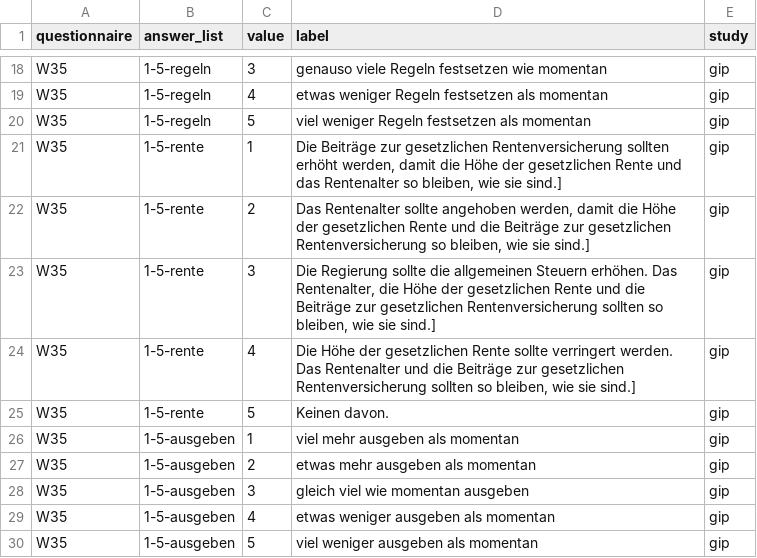
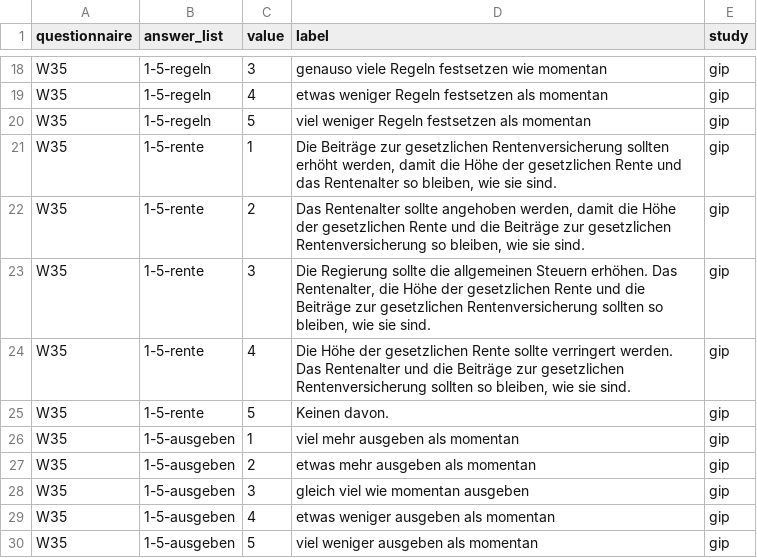
Before and after one commit to paneldata/gip, a CSV file: metadata/answers.csv, drawn as a sheet; only a part is shown, gaps mark what is left out.

```diff
--- a/metadata/answers.csv
+++ b/metadata/answers.csv
@@ -20,6 +20,6 @@ W35,1-5-regeln,4,etwas weniger Regeln festsetzen als momentan,gip
 W35,1-5-regeln,5,viel weniger Regeln festsetzen als momentan,gip
-W35,1-5-rente ,1,"Die Beiträge zur gesetzlichen Rentenversicherung sollten erhöht werden, damit die Höhe der gesetzlichen Rente und das Rentenalter so bleiben, wie sie sind.]",gip
-W35,1-5-rente ,2,"Das Rentenalter sollte angehoben werden, damit die Höhe der gesetzlichen Rente und die Beiträge zur gesetzlichen Rentenversicherung so bleiben, wie sie sind.]",gip
-W35,1-5-rente ,3,"Die Regierung sollte die allgemeinen Steuern erhöhen. Das Rentenalter, die Höhe der gesetzlichen Rente und die Beiträge zur gesetzlichen Rentenversicherung sollten so bleiben, wie sie sind.]",gip
-W35,1-5-rente ,4,"Die Höhe der gesetzlichen Rente sollte verringert werden. Das Rentenalter und die Beiträge zur gesetzlichen Rentenversicherung sollten so bleiben, wie sie sind.]",gip
+W35,1-5-rente ,1,"Die Beiträge zur gesetzlichen Rentenversicherung sollten erhöht werden, damit die Höhe der gesetzlichen Rente und das Rentenalter so bleiben, wie sie sind.",gip
+W35,1-5-rente ,2,"Das Rentenalter sollte angehoben werden, damit die Höhe der gesetzlichen Rente und die Beiträge zur gesetzlichen Rentenversicherung so bleiben, wie sie sind.",gip
+W35,1-5-rente ,3,"Die Regierung sollte die allgemeinen Steuern erhöhen. Das Rentenalter, die Höhe der gesetzlichen Rente und die Beiträge zur gesetzlichen Rentenversicherung sollten so bleiben, wie sie sind.",gip
+W35,1-5-rente ,4,"Die Höhe der gesetzlichen Rente sollte verringert werden. Das Rentenalter und die Beiträge zur gesetzlichen Rentenversicherung sollten so bleiben, wie sie sind.",gip
 W35,1-5-rente ,5,Keinen davon.,gip
```
Also changed, not shown: metadata/questions.csv, metadata/questions_variables.csv.
